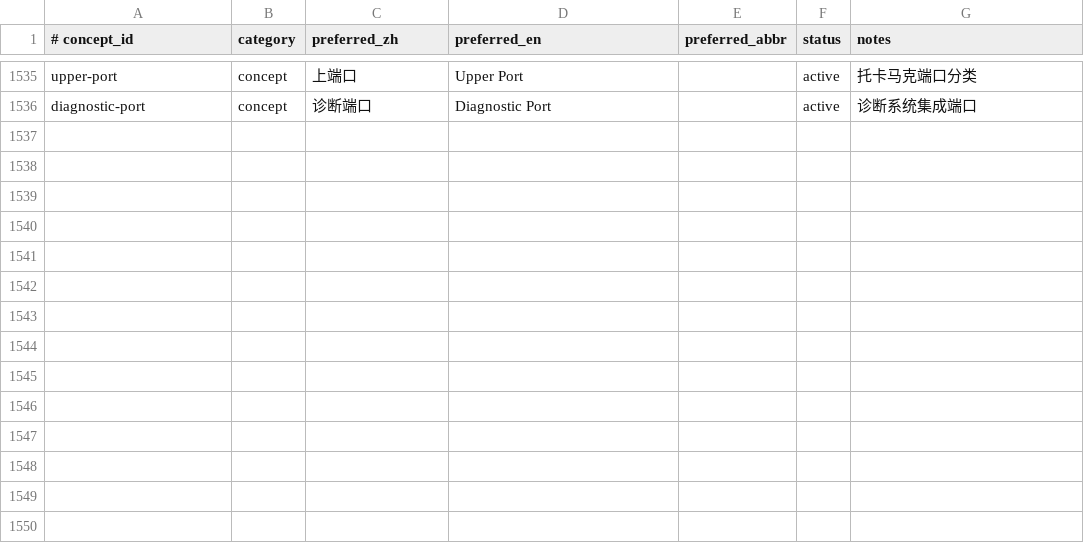
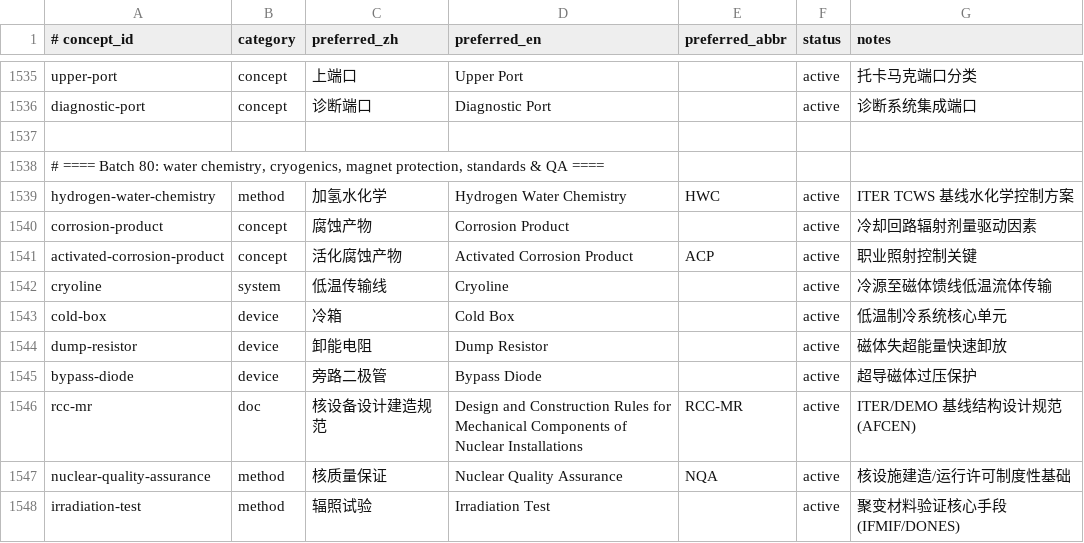
Before and after one commit to zxkjack123/fusion-terms, a TSV file: terms/registry/concepts.tsv, drawn as a sheet; only a part is shown, gaps mark what is left out; the diff names each change by its address in the sheet, - before the commit and + after, or states it on an @@ line.

Commit message:
[Plan: expand-registry-batch6] Task 3.1: Batch 80 三表追加
- Appended Batch 80 concepts, aliases, and evidence entries

- Validated registry counts and batch6 acceptance checks

- All acceptance criteria passed

```diff
--- a/terms/registry/concepts.tsv
+++ b/terms/registry/concepts.tsv
+row 1537: (empty)
+row 1538: # ==== Batch 80: water chemistry, cryogenics, magnet protection, standards & QA ====
+row 1539: hydrogen-water-chemistry | method | 加氢水化学 | Hydrogen Water Chemistry | HWC | active | ITER TCWS 基线水化学控制方案
+row 1540: corrosion-product | concept | 腐蚀产物 | Corrosion Product |  | active | 冷却回路辐射剂量驱动因素
+row 1541: activated-corrosion-product | concept | 活化腐蚀产物 | Activated Corrosion Product | ACP | active | 职业照射控制关键
+row 1542: cryoline | system | 低温传输线 | Cryoline |  | active | 冷源至磁体馈线低温流体传输
+row 1543: cold-box | device | 冷箱 | Cold Box |  | active | 低温制冷系统核心单元
+row 1544: dump-resistor | device | 卸能电阻 | Dump Resistor |  | active | 磁体失超能量快速卸放
+row 1545: bypass-diode | device | 旁路二极管 | Bypass Diode |  | active | 超导磁体过压保护
+row 1546: rcc-mr | doc | 核设备设计建造规范 | Design and Construction Rules for Mechanical Components of Nuclear Installations | RCC-MR | active | ITER/DEMO 基线结构设计规范 (AFCEN)
+row 1547: nuclear-quality-assurance | method | 核质量保证 | Nuclear Quality Assurance | NQA | active | 核设施建造/运行许可制度性基础
+row 1548: irradiation-test | method | 辐照试验 | Irradiation Test |  | active | 聚变材料验证核心手段 (IFMIF/DONES)
```
Also changed, not shown: terms/registry/aliases.tsv, terms/registry/evidence.tsv, 1 other file.
